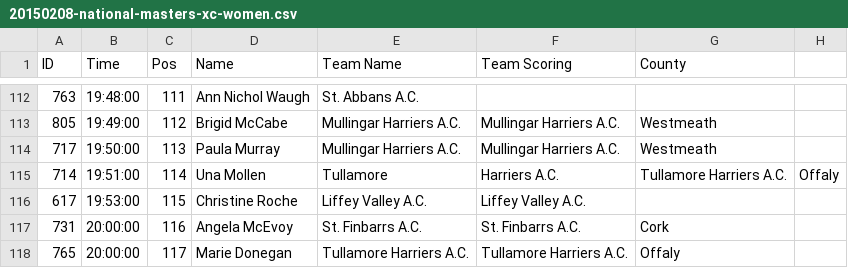
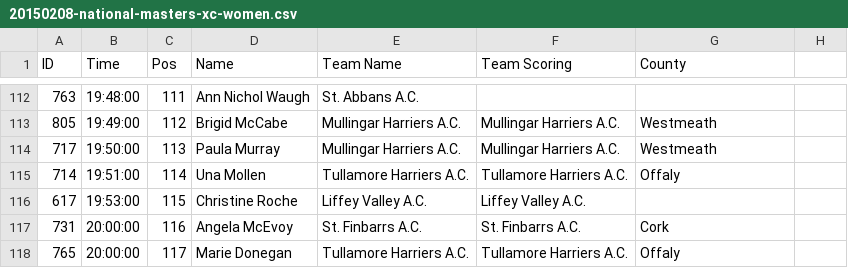
Before and after one commit to LiffeyValleyAC/race-results, a CSV file: races/20150208-national-masters-xc-women.csv, drawn as a sheet; only a part is shown, gaps mark what is left out.

Commit message:
fixes the column count

```diff
--- a/races/20150208-national-masters-xc-women.csv
+++ b/races/20150208-national-masters-xc-women.csv
@@ -114,3 +114,3 @@ ID,Time,Pos,Name,Team Name,Team Scoring,County
 717,19:50:00,113,Paula Murray,Mullingar Harriers A.C.,Mullingar Harriers A.C.,Westmeath
-714,19:51:00,114,Una Mollen,Tullamore,Harriers A.C.,Tullamore Harriers A.C.,Offaly
+714,19:51:00,114,Una Mollen,Tullamore Harriers A.C.,Tullamore Harriers A.C.,Offaly
 617,19:53:00,115,Christine Roche,Liffey Valley A.C.,Liffey Valley A.C.,
```
